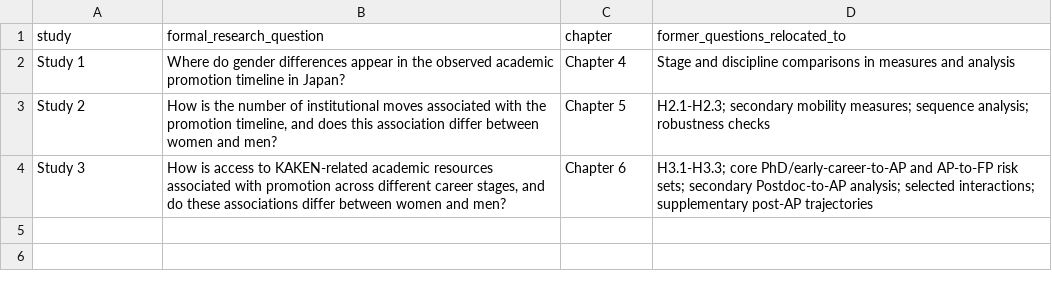
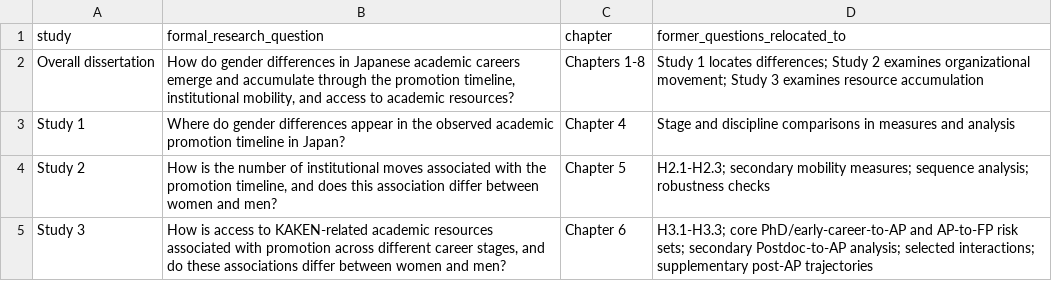
Before and after one commit to PEIRONGKANG/Gender-Inequality-in-Academic-Promotion-A-Trajectory-Based-Analysis, a CSV file: framework_revision/research_question_mapping.csv, drawn as a sheet.

Commit message:
docs: align dissertation argument and Tohoku format

```diff
--- a/framework_revision/research_question_mapping.csv
+++ b/framework_revision/research_question_mapping.csv
@@ -1,2 +1,3 @@
 study,formal_research_question,chapter,former_questions_relocated_to
+Overall dissertation,"How do gender differences in Japanese academic careers emerge and accumulate through the promotion timeline, institutional mobility, and access to academic resources?",Chapters 1-8,Study 1 locates differences; Study 2 examines organizational movement; Study 3 examines resource accumulation
 Study 1,Where do gender differences appear in the observed academic promotion timeline in Japan?,Chapter 4,Stage and discipline comparisons in measures and analysis
```
Also changed, not shown: framework_revision/citation_audit.csv, 7 other files.
